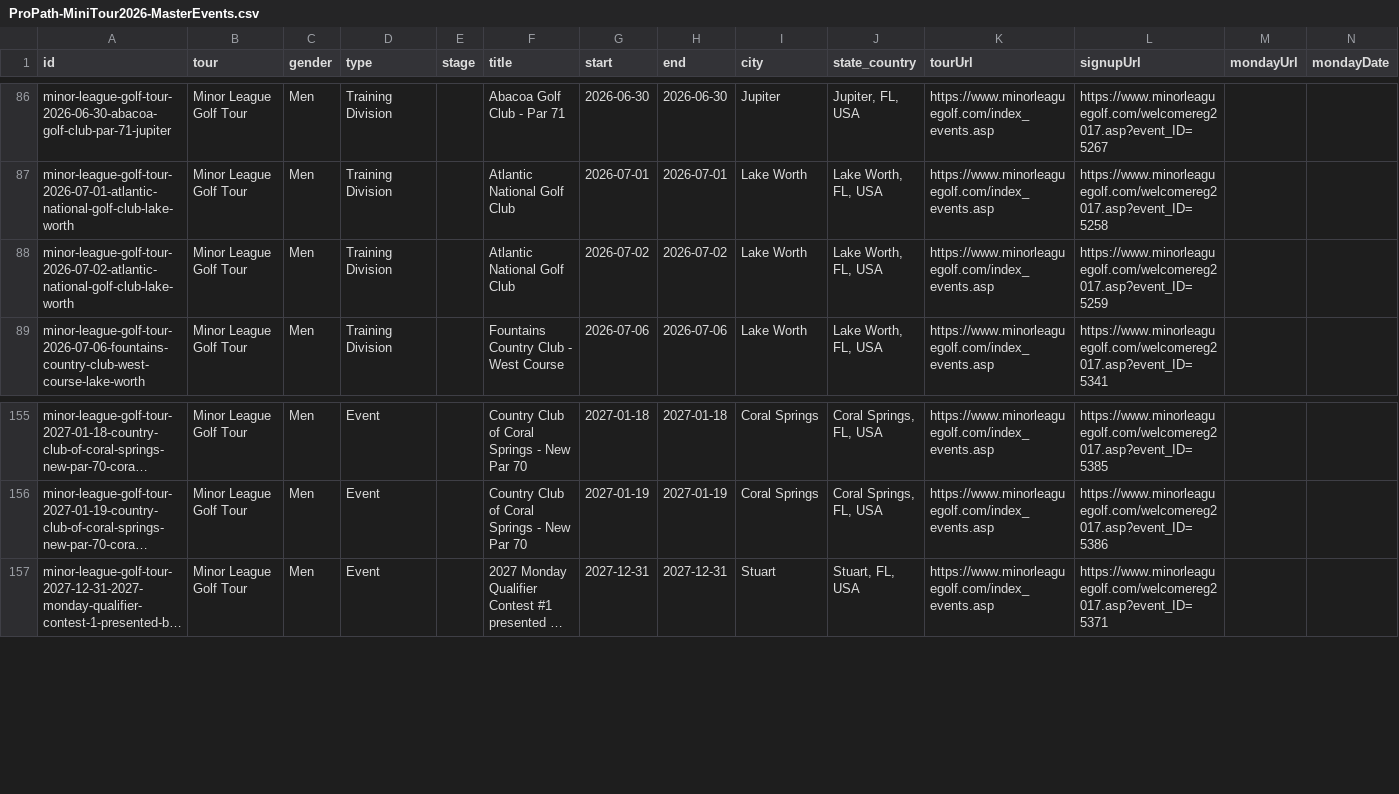
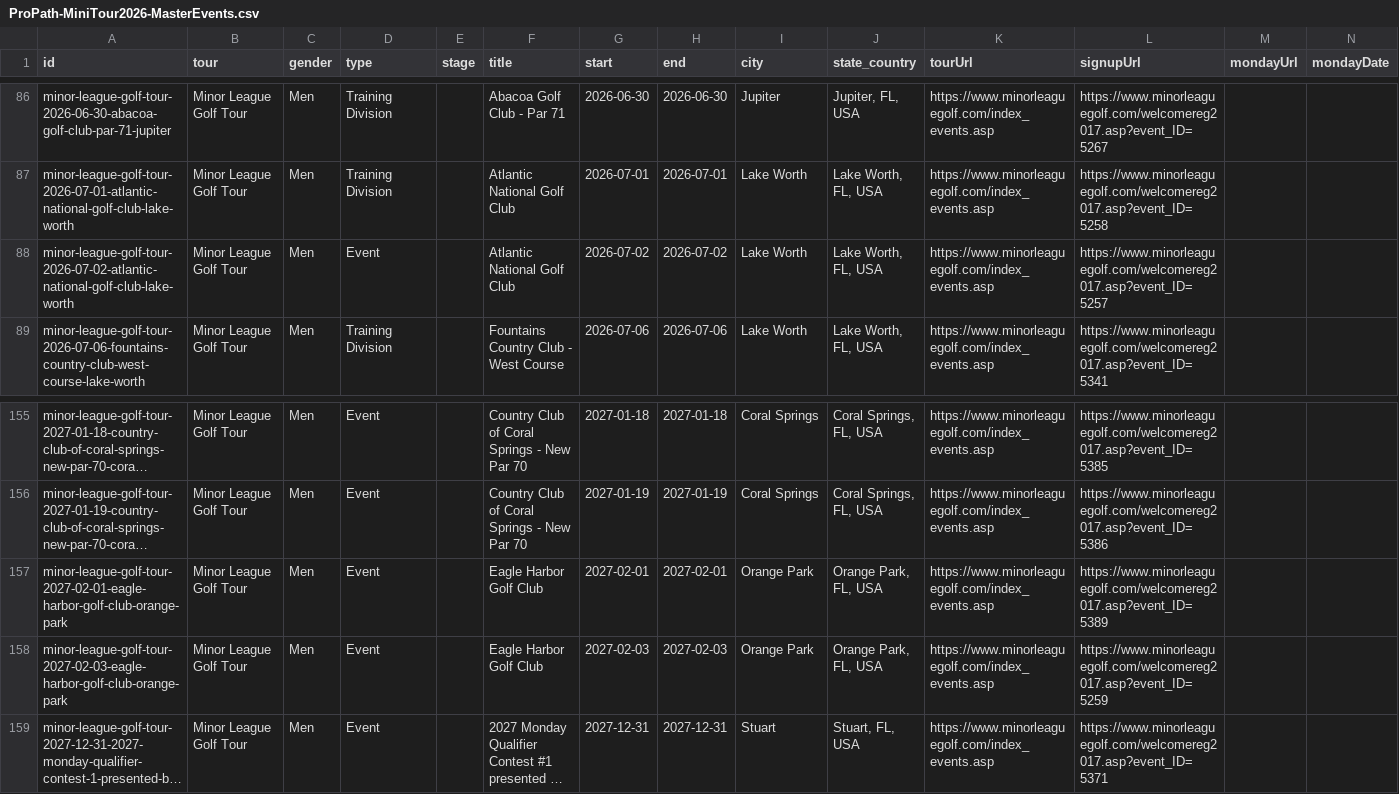
Before and after one commit to pbh007/propath-data, a CSV file: data/ProPath-MiniTour2026-MasterEvents.csv, drawn as a sheet; only a part is shown, gaps mark what is left out; long unchanged cells end in …; the diff names each change by its address in the sheet, - before the commit and + after, or states it on an @@ line.

```diff
--- a/data/ProPath-MiniTour2026-MasterEvents.csv
+++ b/data/ProPath-MiniTour2026-MasterEvents.csv
-D88 (type): Training Division
+D88 (type): Event
-L88 (signupUrl): https://www.minorleaguegolf.com/welcomereg2017.asp?event_ID=5259
+L88 (signupUrl): https://www.minorleaguegolf.com/welcomereg2017.asp?event_ID=5257
+row 157: minor-league-golf-tour-2027-02-01-eagle-harbor-golf-club-orange-park | Minor League Golf Tour | Men | Event |  | Eagle Harbor Golf Club | 2027-02-01 | 2027-02-01 | Orange Park | Orange Park, FL, USA | https://www.minorleaguegolf.com/index_events.asp | https://www.minorleaguegolf.com/welcomereg2017.asp?event_ID=5389
+row 158: minor-league-golf-tour-2027-02-03-eagle-harbor-golf-club-orange-park | Minor League Golf Tour | Men | Event |  | Eagle Harbor Golf Club | 2027-02-03 | 2027-02-03 | Orange Park | Orange Park, FL, USA | https://www.minorleaguegolf.com/index_events.asp | https://www.minorleaguegolf.com/welcomereg2017.asp?event_ID=5259
```
Also changed, not shown: data/_incoming_mlgt_upcoming.csv.
